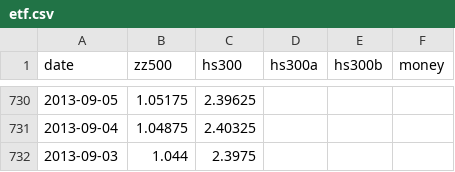
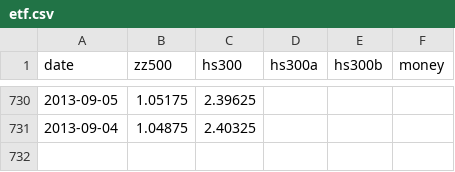
Before and after one commit to 01FinTech/02_Robo-Advisor, a CSV file: etf.csv, drawn as a sheet; only a part is shown, gaps mark what is left out; the diff names each change by its address in the sheet, - before the commit and + after, or states it on an @@ line.

```diff
--- a/etf.csv
+++ b/etf.csv
-row 732: 2013-09-03 | 1.044 | 2.3975
```
Also changed, not shown: 3 other files.
